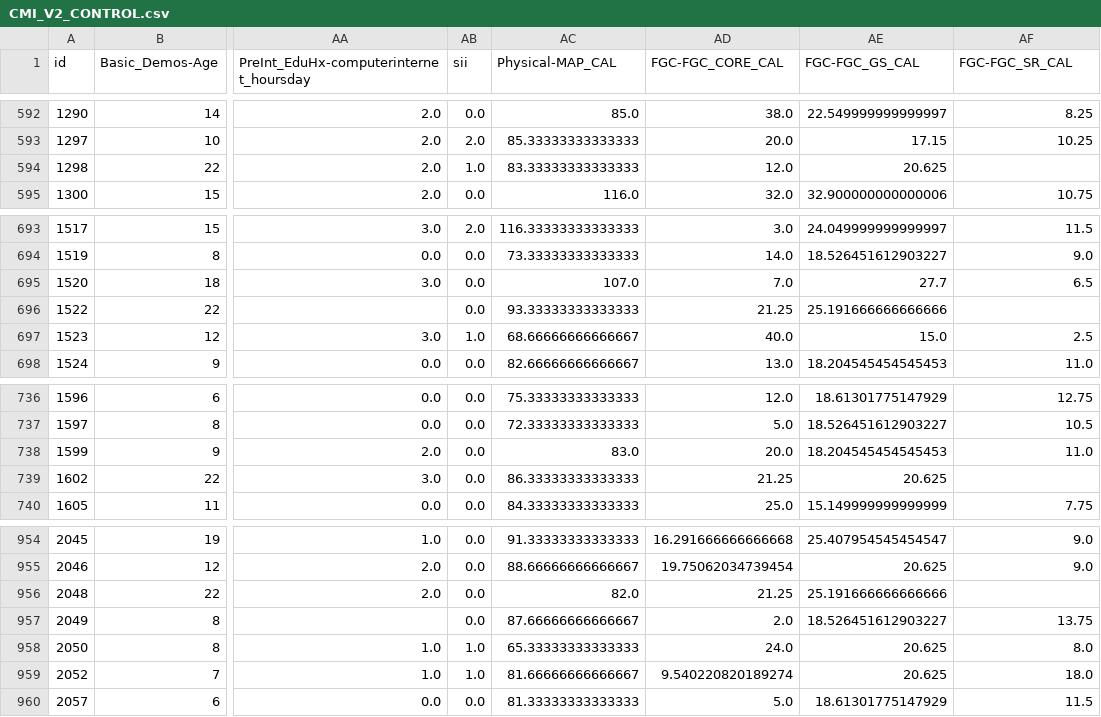
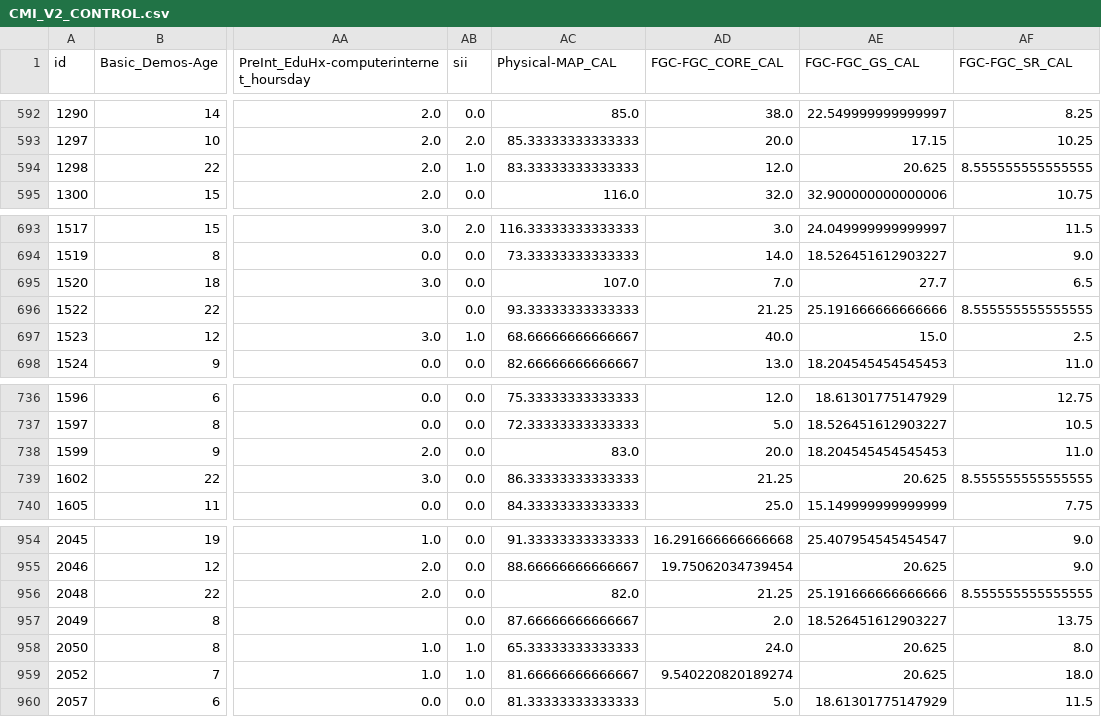
Before and after one commit to alicecalderini/DATAMINING_2-Project, a CSV file: 1.DATASET/CMI_V2_CONTROL.csv, drawn as a sheet; only a part is shown, gaps mark what is left out; the diff names each change by its address in the sheet, - before the commit and + after, or states it on an @@ line.

```diff
--- a/1.DATASET/CMI_V2_CONTROL.csv
+++ b/1.DATASET/CMI_V2_CONTROL.csv
-AF594 (FGC-FGC_SR_CAL): (empty)
+AF594 (FGC-FGC_SR_CAL): 8.555555555555555
-AF696 (FGC-FGC_SR_CAL): (empty)
+AF696 (FGC-FGC_SR_CAL): 8.555555555555555
-AF739 (FGC-FGC_SR_CAL): (empty)
+AF739 (FGC-FGC_SR_CAL): 8.555555555555555
-AF956 (FGC-FGC_SR_CAL): (empty)
+AF956 (FGC-FGC_SR_CAL): 8.555555555555555
```
Also changed, not shown: 3 other files.
